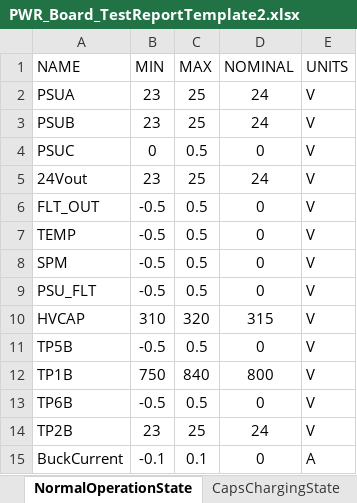
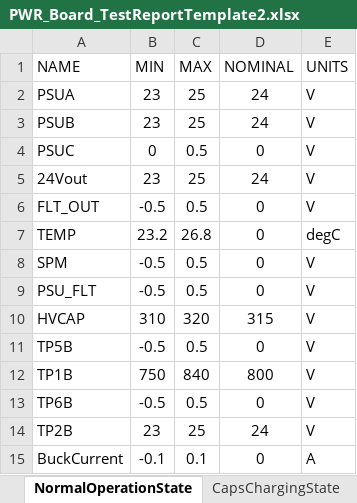
Before and after one commit to ninja-lab/pluto, an Excel workbook: PWRAutomatedTest/385-0030-TestSet/PWR_Board_TestReportTemplate2.xlsx, sheet NormalOperationState, drawn as a sheet; values as stored, in another font and other column widths than the file's, no borders; the diff names each change by its address in the sheet, - before the commit and + after, or states it on an @@ line.

```diff
--- a/PWRAutomatedTest/385-0030-TestSet/PWR_Board_TestReportTemplate2.xlsx (sheet NormalOperationState)
+++ b/PWRAutomatedTest/385-0030-TestSet/PWR_Board_TestReportTemplate2.xlsx (sheet NormalOperationState)
-B7 (MIN): -0.5
+B7 (MIN): 23.2
-C7 (MAX): 0.5
+C7 (MAX): 26.8
-E7 (UNITS): V
+E7 (UNITS): degC
```
Also changed, not shown: sheet Report, sheet NoPowerState, sheet Quantities, sheet SPMState, 1 other file.
